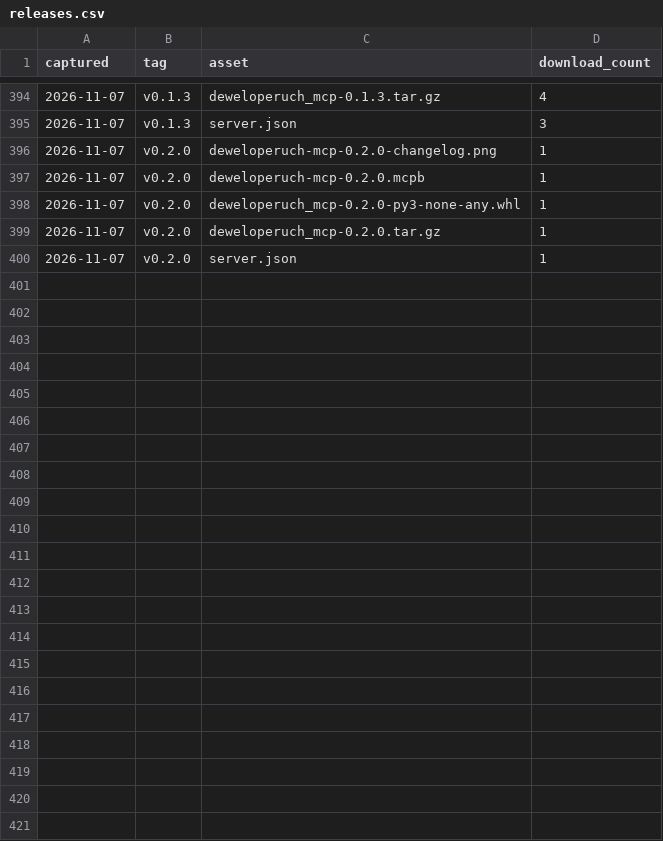
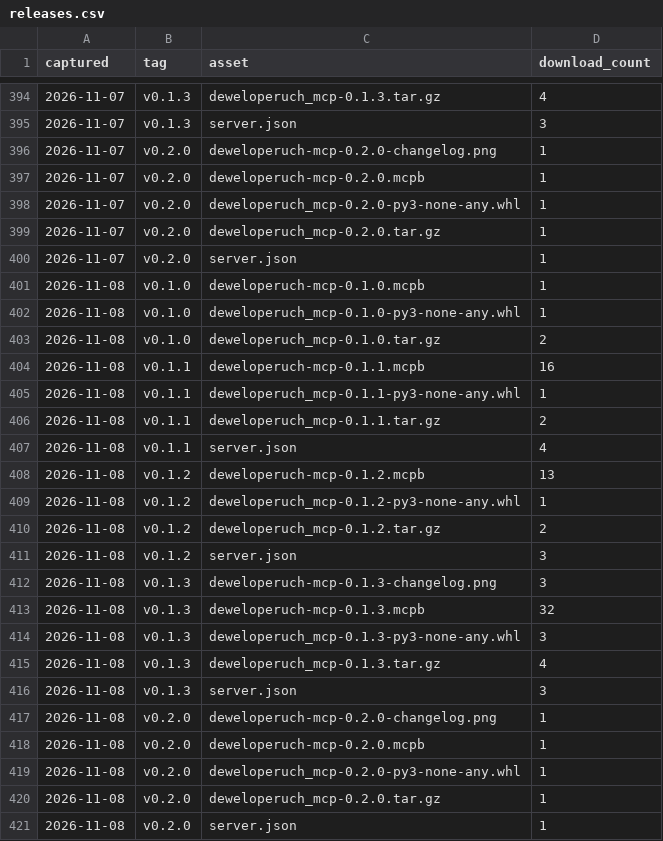
Before and after one commit to MBratkowski/deweloperuch-mcp, a CSV file: github/releases.csv, drawn as a sheet; only a part is shown, gaps mark what is left out; the diff names each change by its address in the sheet, - before the commit and + after, or states it on an @@ line.

```diff
--- a/github/releases.csv
+++ b/github/releases.csv
+row 401: 2026-11-08 | v0.1.0 | deweloperuch-mcp-0.1.0.mcpb | 1
+row 402: 2026-11-08 | v0.1.0 | deweloperuch_mcp-0.1.0-py3-none-any.whl | 1
+row 403: 2026-11-08 | v0.1.0 | deweloperuch_mcp-0.1.0.tar.gz | 2
+row 404: 2026-11-08 | v0.1.1 | deweloperuch-mcp-0.1.1.mcpb | 16
+row 405: 2026-11-08 | v0.1.1 | deweloperuch_mcp-0.1.1-py3-none-any.whl | 1
+row 406: 2026-11-08 | v0.1.1 | deweloperuch_mcp-0.1.1.tar.gz | 2
+row 407: 2026-11-08 | v0.1.1 | server.json | 4
+row 408: 2026-11-08 | v0.1.2 | deweloperuch-mcp-0.1.2.mcpb | 13
+row 409: 2026-11-08 | v0.1.2 | deweloperuch_mcp-0.1.2-py3-none-any.whl | 1
+row 410: 2026-11-08 | v0.1.2 | deweloperuch_mcp-0.1.2.tar.gz | 2
+row 411: 2026-11-08 | v0.1.2 | server.json | 3
+row 412: 2026-11-08 | v0.1.3 | deweloperuch-mcp-0.1.3-changelog.png | 3
+row 413: 2026-11-08 | v0.1.3 | deweloperuch-mcp-0.1.3.mcpb | 32
+row 414: 2026-11-08 | v0.1.3 | deweloperuch_mcp-0.1.3-py3-none-any.whl | 3
+row 415: 2026-11-08 | v0.1.3 | deweloperuch_mcp-0.1.3.tar.gz | 4
+row 416: 2026-11-08 | v0.1.3 | server.json | 3
+row 417: 2026-11-08 | v0.2.0 | deweloperuch-mcp-0.2.0-changelog.png | 1
+row 418: 2026-11-08 | v0.2.0 | deweloperuch-mcp-0.2.0.mcpb | 1
+row 419: 2026-11-08 | v0.2.0 | deweloperuch_mcp-0.2.0-py3-none-any.whl | 1
+row 420: 2026-11-08 | v0.2.0 | deweloperuch_mcp-0.2.0.tar.gz | 1
+row 421: 2026-11-08 | v0.2.0 | server.json | 1
```
Also changed, not shown: github/clones.csv, github/paths.csv, 4 other files.
